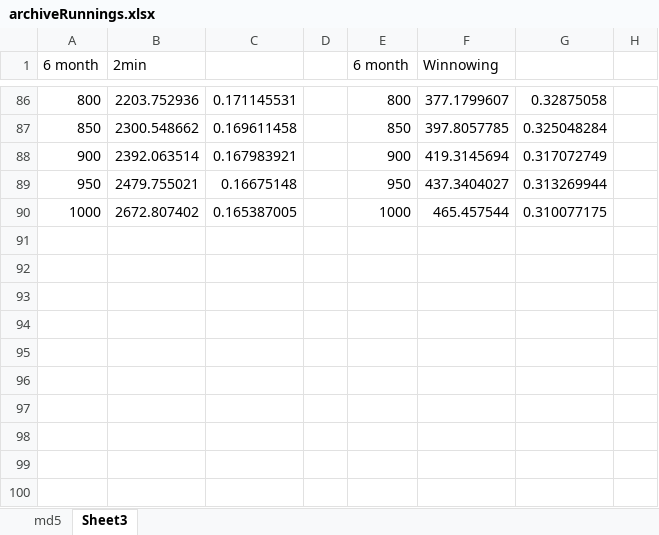
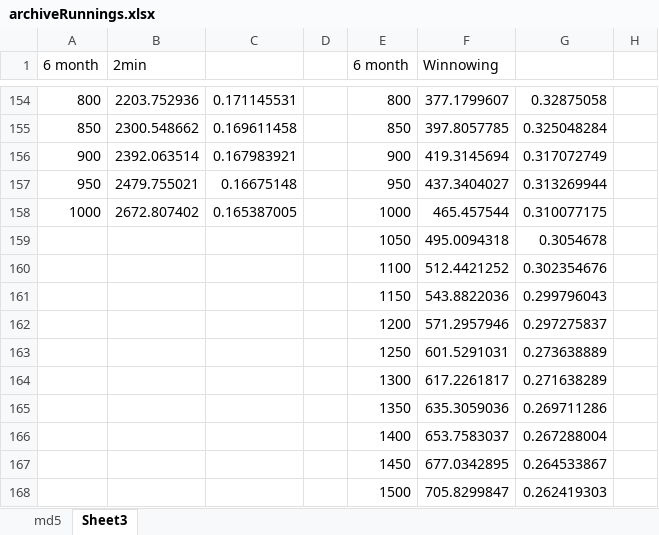
Before and after one commit to therealshah/Thesis, an Excel workbook: graphs/archiveRunnings.xlsx, sheet Sheet3, drawn as a sheet; only a part is shown, gaps mark what is left out; values as stored, in another font and other column widths than the file's, no borders; charts and pictures not drawn; addresses are those after the commit; the diff covers the shown part only; the diff names each change by its address in the sheet, - before the commit and + after, or states it on an @@ line.

Commit message:
Adding archive data

```diff
--- a/graphs/archiveRunnings.xlsx (sheet Sheet3)
+++ b/graphs/archiveRunnings.xlsx (sheet Sheet3)
-E159 (6 month): (empty)
+E159 (6 month): 1050
-F159 (Winnowing): (empty)
+F159 (Winnowing): 495.0094318
-G159: (empty)
+G159: 0.3054678
-E160 (6 month): (empty)
+E160 (6 month): 1100
-F160 (Winnowing): (empty)
+F160 (Winnowing): 512.4421252
-G160: (empty)
+G160: 0.302354676
-E161 (6 month): (empty)
+E161 (6 month): 1150
-F161 (Winnowing): (empty)
+F161 (Winnowing): 543.8822036
-G161: (empty)
+G161: 0.299796043
-E162 (6 month): (empty)
+E162 (6 month): 1200
-F162 (Winnowing): (empty)
+F162 (Winnowing): 571.2957946
-G162: (empty)
+G162: 0.297275837
-E163 (6 month): (empty)
+E163 (6 month): 1250
-F163 (Winnowing): (empty)
+F163 (Winnowing): 601.5291031
-G163: (empty)
+G163: 0.273638889
-E164 (6 month): (empty)
+E164 (6 month): 1300
-F164 (Winnowing): (empty)
+F164 (Winnowing): 617.2261817
-G164: (empty)
+G164: 0.271638289
-E165 (6 month): (empty)
+E165 (6 month): 1350
-F165 (Winnowing): (empty)
+F165 (Winnowing): 635.3059036
-G165: (empty)
+G165: 0.269711286
-E166 (6 month): (empty)
+E166 (6 month): 1400
-F166 (Winnowing): (empty)
+F166 (Winnowing): 653.7583037
-G166: (empty)
+G166: 0.267288004
-E167 (6 month): (empty)
+E167 (6 month): 1450
-F167 (Winnowing): (empty)
+F167 (Winnowing): 677.0342895
-G167: (empty)
+G167: 0.264533867
-E168 (6 month): (empty)
+E168 (6 month): 1500
-F168 (Winnowing): (empty)
+F168 (Winnowing): 705.8299847
-G168: (empty)
+G168: 0.262419303
```
Also changed, not shown: other rows of this sheet, charts or pictures, 2 other files.
